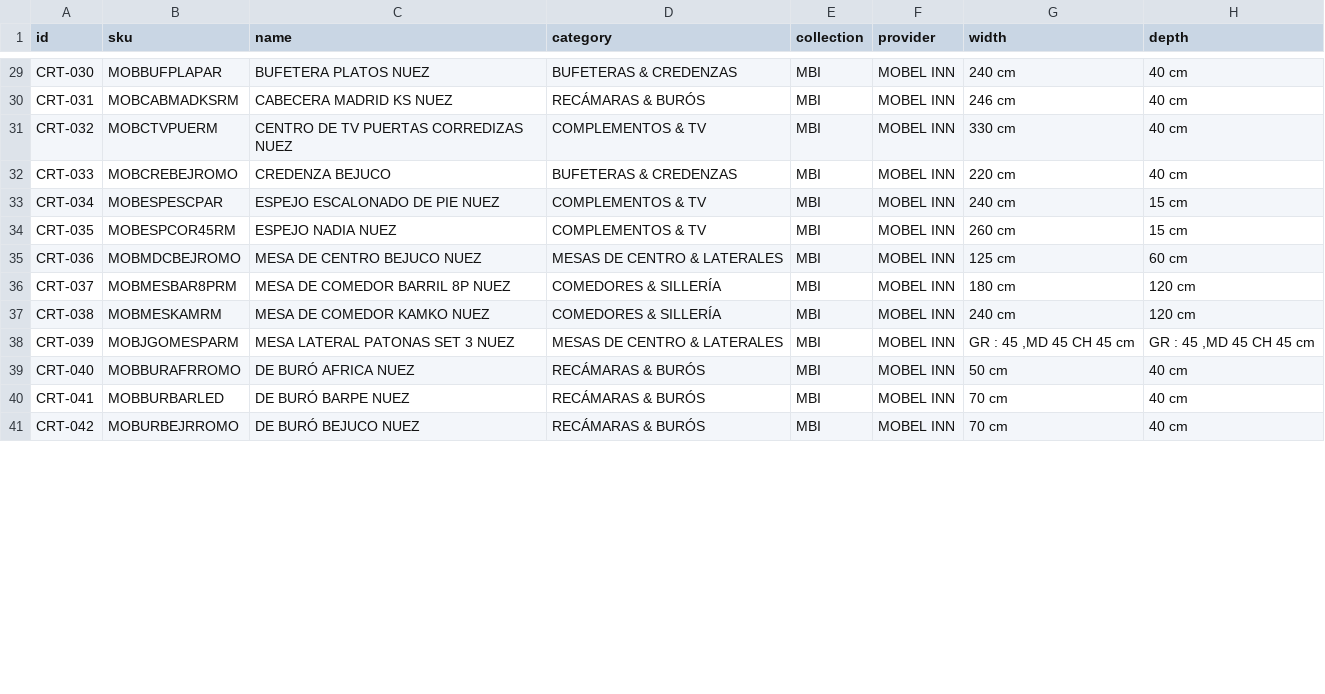
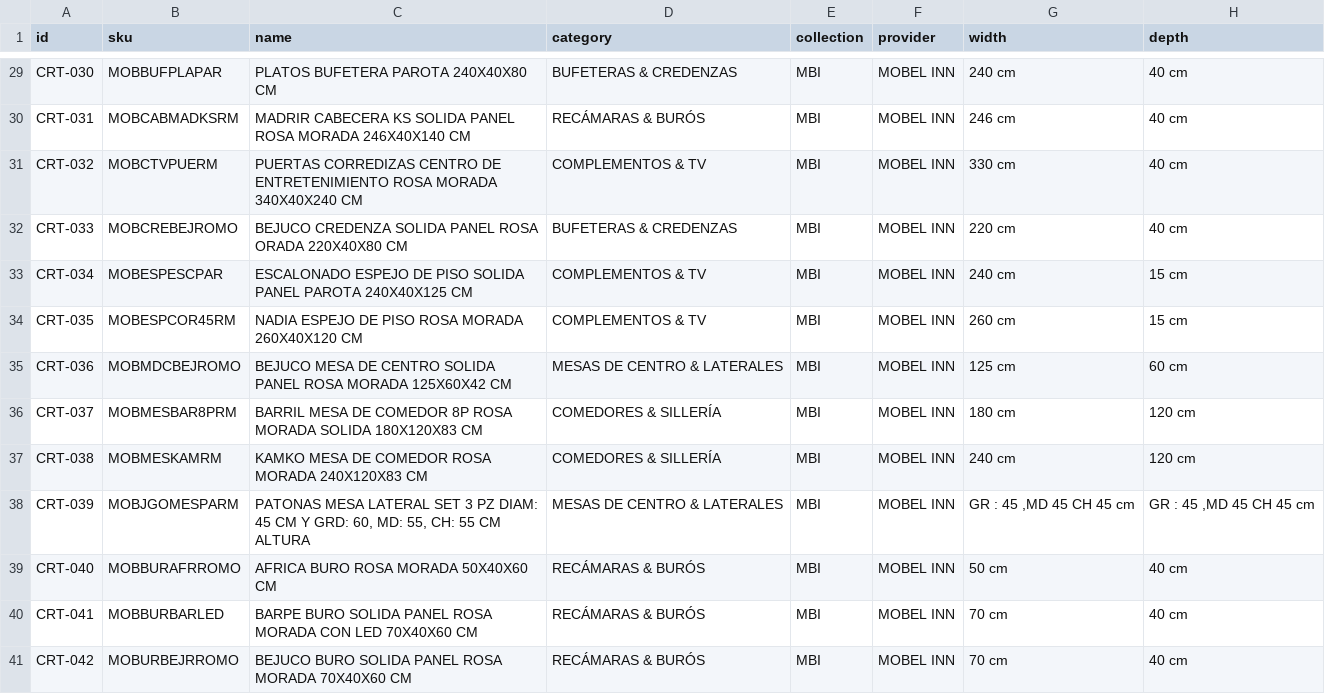
Before and after one commit to ikerreyna3942-debug/implementacion, a CSV file: 01_CATALOGOS_FINALES/catalogo_canva_bulk_create.csv, drawn as a sheet; only a part is shown, gaps mark what is left out; the diff covers the shown part only; the diff names each change by its address in the sheet, - before the commit and + after, or states it on an @@ line.

```diff
--- a/01_CATALOGOS_FINALES/catalogo_canva_bulk_create.csv
+++ b/01_CATALOGOS_FINALES/catalogo_canva_bulk_create.csv
-C29 (name): BUFETERA PLATOS NUEZ
+C29 (name): PLATOS BUFETERA PAROTA 240X40X80 CM
-C30 (name): CABECERA MADRID KS NUEZ
+C30 (name): MADRIR CABECERA KS SOLIDA PANEL ROSA MORADA 246X40X140 CM
-C31 (name): CENTRO DE TV PUERTAS CORREDIZAS NUEZ
+C31 (name): PUERTAS CORREDIZAS CENTRO DE ENTRETENIMIENTO ROSA MORADA 340X40X240 CM
-C32 (name): CREDENZA BEJUCO
+C32 (name): BEJUCO CREDENZA SOLIDA PANEL ROSA ORADA 220X40X80 CM
-C33 (name): ESPEJO ESCALONADO DE PIE NUEZ
+C33 (name): ESCALONADO ESPEJO DE PISO SOLIDA PANEL PAROTA 240X40X125 CM
-C34 (name): ESPEJO NADIA NUEZ
+C34 (name): NADIA ESPEJO DE PISO ROSA MORADA 260X40X120 CM
-C35 (name): MESA DE CENTRO BEJUCO NUEZ
+C35 (name): BEJUCO MESA DE CENTRO SOLIDA PANEL ROSA MORADA 125X60X42 CM
-C36 (name): MESA DE COMEDOR BARRIL 8P NUEZ
+C36 (name): BARRIL MESA DE COMEDOR 8P ROSA MORADA SOLIDA 180X120X83 CM
-C37 (name): MESA DE COMEDOR KAMKO NUEZ
+C37 (name): KAMKO MESA DE COMEDOR ROSA MORADA 240X120X83 CM
-C38 (name): MESA LATERAL PATONAS SET 3 NUEZ
+C38 (name): PATONAS MESA LATERAL SET 3 PZ DIAM: 45 CM Y GRD: 60, MD: 55, CH: 55 CM ALTURA
-C39 (name): DE BURÓ AFRICA NUEZ
+C39 (name): AFRICA BURO ROSA MORADA 50X40X60 CM
-C40 (name): DE BURÓ BARPE NUEZ
+C40 (name): BARPE BURO SOLIDA PANEL ROSA MORADA CON LED 70X40X60 CM
-C41 (name): DE BURÓ BEJUCO NUEZ
+C41 (name): BEJUCO BURO SOLIDA PANEL ROSA MORADA 70X40X60 CM
```
Also changed, not shown: 40 edited cells elsewhere in this file, 2 other files.
